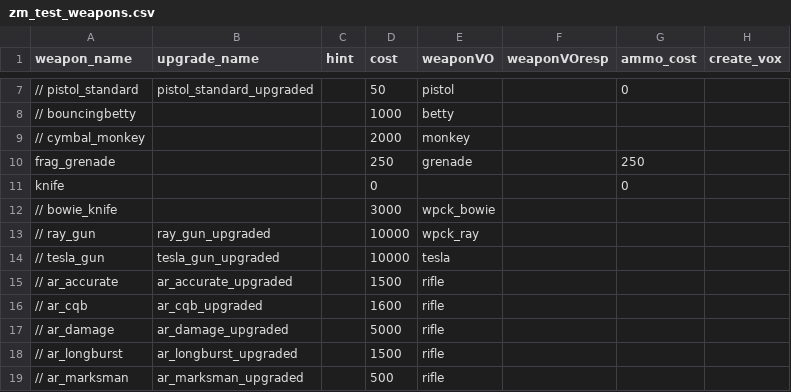
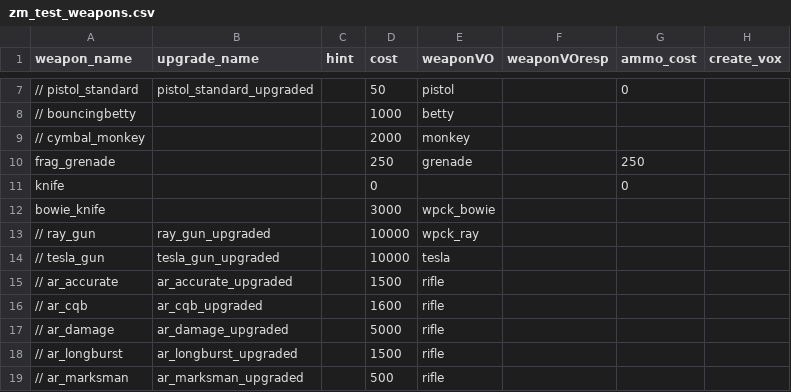
Before and after one commit to t7-reapy/t7_workspace, a CSV file: usermaps/zm_test/gamedata/weapons/zm/zm_test_weapons.csv, drawn as a sheet; only a part is shown, gaps mark what is left out; the diff names each change by its address in the sheet, - before the commit and + after, or states it on an @@ line.

```diff
--- a/usermaps/zm_test/gamedata/weapons/zm/zm_test_weapons.csv
+++ b/usermaps/zm_test/gamedata/weapons/zm/zm_test_weapons.csv
-A12 (weapon_name): // bowie_knife
+A12 (weapon_name): bowie_knife
```
Also changed, not shown: share/raw/sound/ambients/zm_test_ambient.csv, 2 other files.
